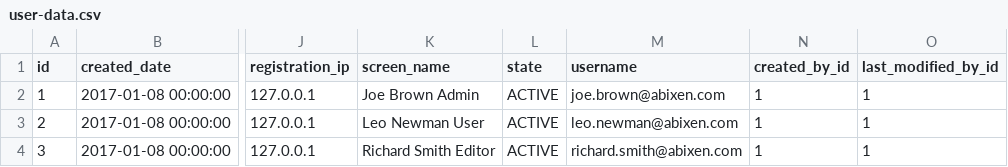
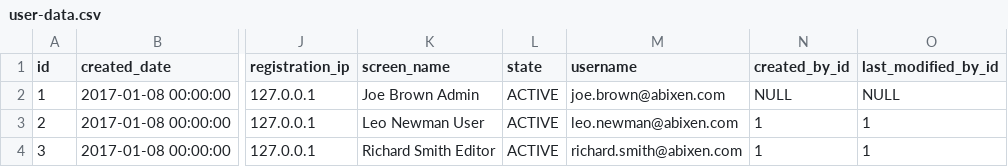
Before and after one commit to abixen/abixen-platform, a CSV file: abixen-platform-core/src/main/resources/liquibase/import/data/user-data.csv, drawn as a sheet; only a part is shown, gaps mark what is left out; the diff names each change by its address in the sheet, - before the commit and + after, or states it on an @@ line.

Commit message:
Improved setters in AuditingMode class. Removed a cycle from users' sample data.

```diff
--- a/abixen-platform-core/src/main/resources/liquibase/import/data/user-data.csv
+++ b/abixen-platform-core/src/main/resources/liquibase/import/data/user-data.csv
-N2 (created_by_id): 1
+N2 (created_by_id): NULL
-O2 (last_modified_by_id): 1
+O2 (last_modified_by_id): NULL
```
Also changed, not shown: 1 other file.
